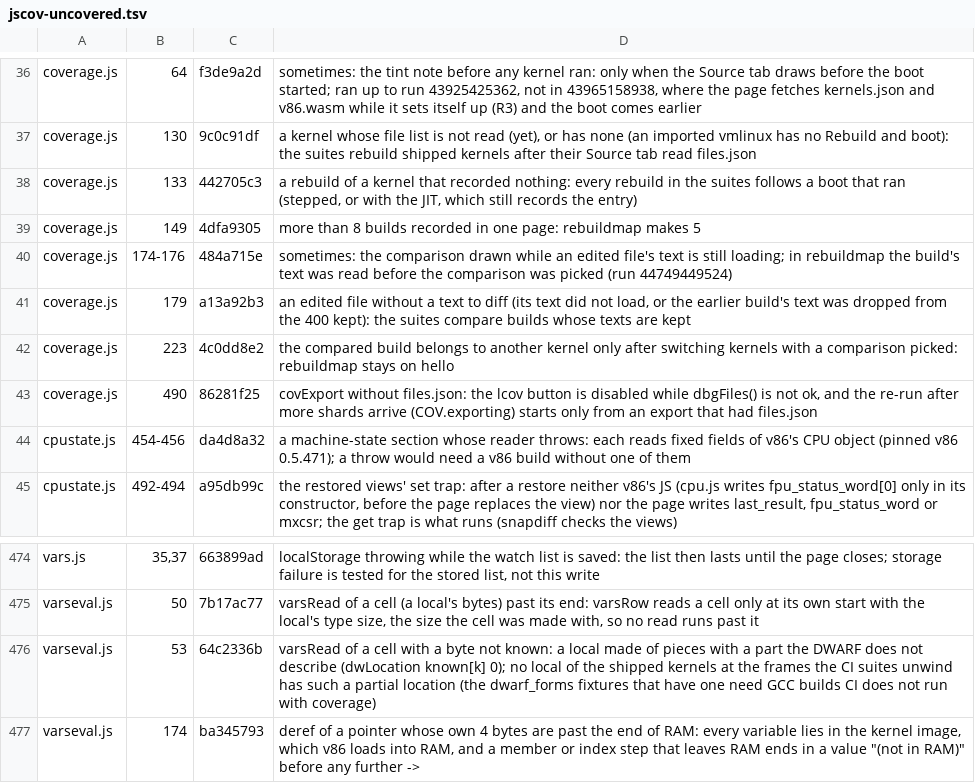
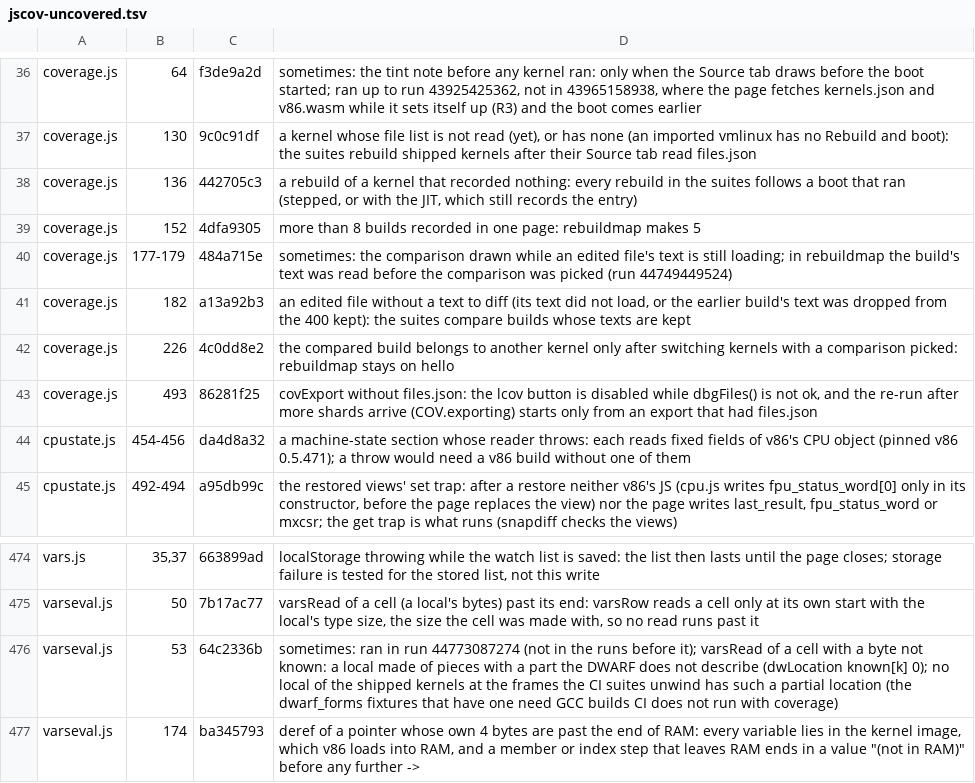
Before and after one commit to d33tah/minimal-kernel-build, a TSV file: site/jscov-uncovered.tsv, drawn as a sheet; only a part is shown, gaps mark what is left out.

```diff
--- a/site/jscov-uncovered.tsv
+++ b/site/jscov-uncovered.tsv
@@ -37,8 +37,8 @@ coverage.js	64	f3de9a2d	sometimes: the tint note before any kernel ran: only whe
 coverage.js	130	9c0c91df	a kernel whose file list is not read (yet), or has none (an imported vmlinux has no Rebuild and boot): the suites rebuild shipped kernels after their Source tab read files.json
-coverage.js	133	442705c3	a rebuild of a kernel that recorded nothing: every rebuild in the suites follows a boot that ran (stepped, or with the JIT, which still records the entry)
-coverage.js	149	4dfa9305	more than 8 builds recorded in one page: rebuildmap makes 5
-coverage.js	174-176	484a715e	sometimes: the comparison drawn while an edited file's text is still loading; in rebuildmap the build's text was read before the comparison was picked (run 44749449524)
-coverage.js	179	a13a92b3	an edited file without a text to diff (its text did not load, or the earlier build's text was dropped from the 400 kept): the suites compare builds whose texts are kept
-coverage.js	223	4c0dd8e2	the compared build belongs to another kernel only after switching kernels with a comparison picked: rebuildmap stays on hello
-coverage.js	490	86281f25	covExport without files.json: the lcov button is disabled while dbgFiles() is not ok, and the re-run after more shards arrive (COV.exporting) starts only from an export that had files.json
+coverage.js	136	442705c3	a rebuild of a kernel that recorded nothing: every rebuild in the suites follows a boot that ran (stepped, or with the JIT, which still records the entry)
+coverage.js	152	4dfa9305	more than 8 builds recorded in one page: rebuildmap makes 5
+coverage.js	177-179	484a715e	sometimes: the comparison drawn while an edited file's text is still loading; in rebuildmap the build's text was read before the comparison was picked (run 44749449524)
+coverage.js	182	a13a92b3	an edited file without a text to diff (its text did not load, or the earlier build's text was dropped from the 400 kept): the suites compare builds whose texts are kept
+coverage.js	226	4c0dd8e2	the compared build belongs to another kernel only after switching kernels with a comparison picked: rebuildmap stays on hello
+coverage.js	493	86281f25	covExport without files.json: the lcov button is disabled while dbgFiles() is not ok, and the re-run after more shards arrive (COV.exporting) starts only from an export that had files.json
 cpustate.js	454-456	da4d8a32	a machine-state section whose reader throws: each reads fixed fields of v86's CPU object (pinned v86 0.5.471); a throw would need a v86 build without one of them
@@ -475,3 +475,3 @@ vars.js	35,37	663899ad	localStorage throwing while the watch list is saved: the
 varseval.js	50	7b17ac77	varsRead of a cell (a local's bytes) past its end: varsRow reads a cell only at its own start with the local's type size, the size the cell was made with, so no read runs past it
-varseval.js	53	64c2336b	varsRead of a cell with a byte not known: a local made of pieces with a part the DWARF does not describe (dwLocation known[k] 0); no local of the shipped kernels at the frames the CI suites unwind has such a partial location (the dwarf_forms fixtures that have one need GCC builds CI does not run with coverage)
+varseval.js	53	64c2336b	sometimes: ran in run 44773087274 (not in the runs before it); varsRead of a cell with a byte not known: a local made of pieces with a part the DWARF does not describe (dwLocation known[k] 0); no local of the shipped kernels at the frames the CI suites unwind has such a partial location (the dwarf_forms fixtures that have one need GCC builds CI does not run with coverage)
 varseval.js	174	ba345793	deref of a pointer whose own 4 bytes are past the end of RAM: every variable lies in the kernel image, which v86 loads into RAM, and a member or index step that leaves RAM ends in a value "(not in RAM)" before any further ->
```
Also changed, not shown: 3 other files.
